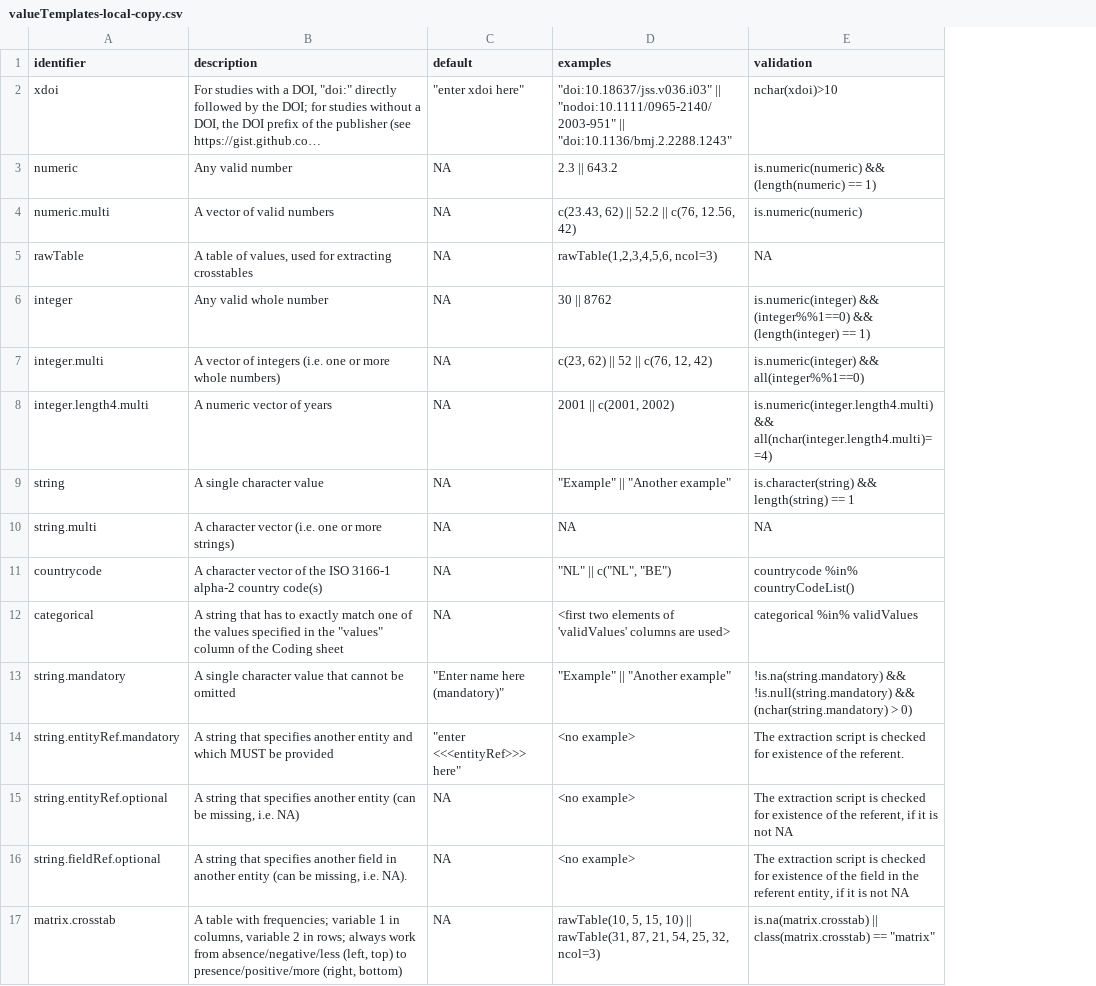
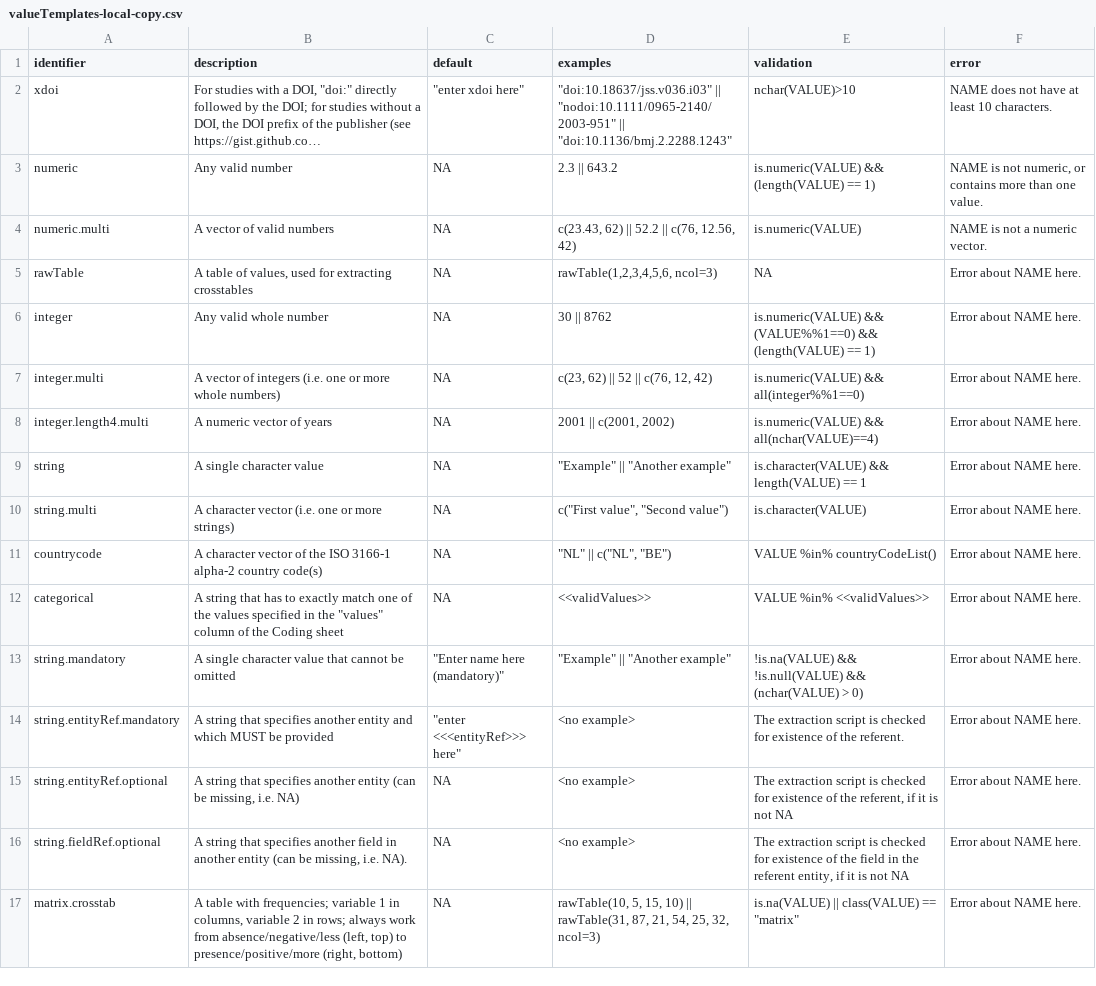
Before and after one commit to Matherion/home-advantage, a CSV file: extraction/valueTemplates-local-copy.csv, drawn as a sheet; long unchanged cells end in …; the diff names each change by its address in the sheet, - before the commit and + after, or states it on an @@ line.

```diff
--- a/extraction/valueTemplates-local-copy.csv
+++ b/extraction/valueTemplates-local-copy.csv
+column F (error), rows 2-17: NAME does not have at least 10 characters. | NAME is not numeric, or contains more than one value. | NAME is not a numeric vector. | Error about NAME here. | Error about NAME here. | Error about NAME here. | Error about NAME here. | Error about NAME here. | Error about NAME here. | Error about NAME here. | Error about NAME here. | Error about NAME here. | Error about NAME here. | Error about NAME here. | Error about NAME here. | Error about NAME here.
-E2 (validation): nchar(xdoi)>10
+E2 (validation): nchar(VALUE)>10
-E3 (validation): is.numeric(numeric) && (length(numeric) == 1)
+E3 (validation): is.numeric(VALUE) && (length(VALUE) == 1)
-E4 (validation): is.numeric(numeric)
+E4 (validation): is.numeric(VALUE)
-E6 (validation): is.numeric(integer) && (integer%%1==0) && (length(integer) == 1)
+E6 (validation): is.numeric(VALUE) && (VALUE%%1==0) && (length(VALUE) == 1)
-E7 (validation): is.numeric(integer) && all(integer%%1==0)
+E7 (validation): is.numeric(VALUE) && all(integer%%1==0)
-E8 (validation): is.numeric(integer.length4.multi) && all(nchar(integer.length4.multi)==4)
+E8 (validation): is.numeric(VALUE) && all(nchar(VALUE)==4)
-E9 (validation): is.character(string) && length(string) == 1
+E9 (validation): is.character(VALUE) && length(VALUE) == 1
-D10 (examples): NA
+D10 (examples): c("First value", "Second value")
-E10 (validation): NA
+E10 (validation): is.character(VALUE)
-E11 (validation): countrycode %in% countryCodeList()
+E11 (validation): VALUE %in% countryCodeList()
-D12 (examples): <first two elements of 'validValues' columns are used>
+D12 (examples): <<validValues>>
-E12 (validation): categorical %in% validValues
+E12 (validation): VALUE %in% <<validValues>>
-E13 (validation): !is.na(string.mandatory) && !is.null(string.mandatory) && (nchar(string.mandatory) > 0)
+E13 (validation): !is.na(VALUE) && !is.null(VALUE) && (nchar(VALUE) > 0)
-E17 (validation): is.na(matrix.crosstab) || class(matrix.crosstab) == "matrix"
+E17 (validation): is.na(VALUE) || class(VALUE) == "matrix"
```
Also changed, not shown: extraction/entities-local-copy.csv, 50 other files.
